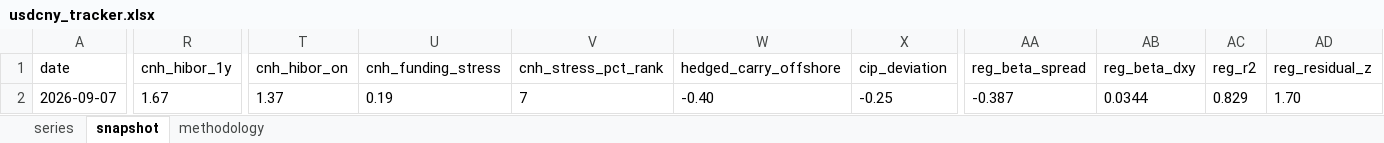
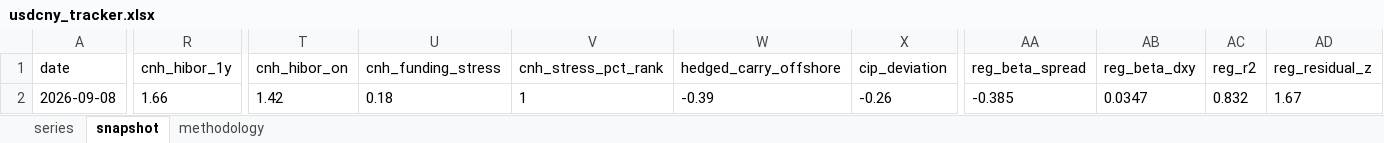
Before and after one commit to erickviann1-dev/usdcny-tracker, an Excel workbook: docs/usdcny_tracker.xlsx, sheet snapshot, drawn as a sheet; only a part is shown, gaps mark what is left out; values as stored, in another font and other column widths than the file's, no borders; the diff covers the shown part only; the diff names each change by its address in the sheet, - before the commit and + after, or states it on an @@ line.

```diff
--- a/docs/usdcny_tracker.xlsx (sheet snapshot)
+++ b/docs/usdcny_tracker.xlsx (sheet snapshot)
-A2 (date): 2026-09-07
+A2 (date): 2026-09-08
-R2 (cnh_hibor_1y): 1.67
+R2 (cnh_hibor_1y): 1.66
-T2 (cnh_hibor_on): 1.37
+T2 (cnh_hibor_on): 1.42
-U2 (cnh_funding_stress): 0.19
+U2 (cnh_funding_stress): 0.18
-V2 (cnh_stress_pct_rank): 7
+V2 (cnh_stress_pct_rank): 1
-W2 (hedged_carry_offshore): -0.40
+W2 (hedged_carry_offshore): -0.39
-X2 (cip_deviation): -0.25
+X2 (cip_deviation): -0.26
-AA2 (reg_beta_spread): -0.387
+AA2 (reg_beta_spread): -0.385
-AB2 (reg_beta_dxy): 0.0344
+AB2 (reg_beta_dxy): 0.0347
-AC2 (reg_r2): 0.829
+AC2 (reg_r2): 0.832
-AD2 (reg_residual_z): 1.70
+AD2 (reg_residual_z): 1.67
```
Also changed, not shown: 7 edited cells elsewhere in this sheet, sheet series, 3 other files.
